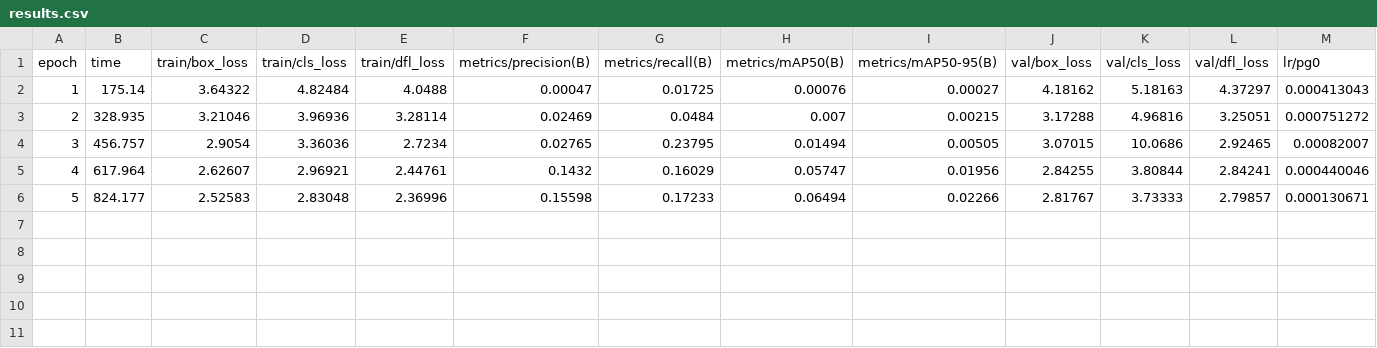
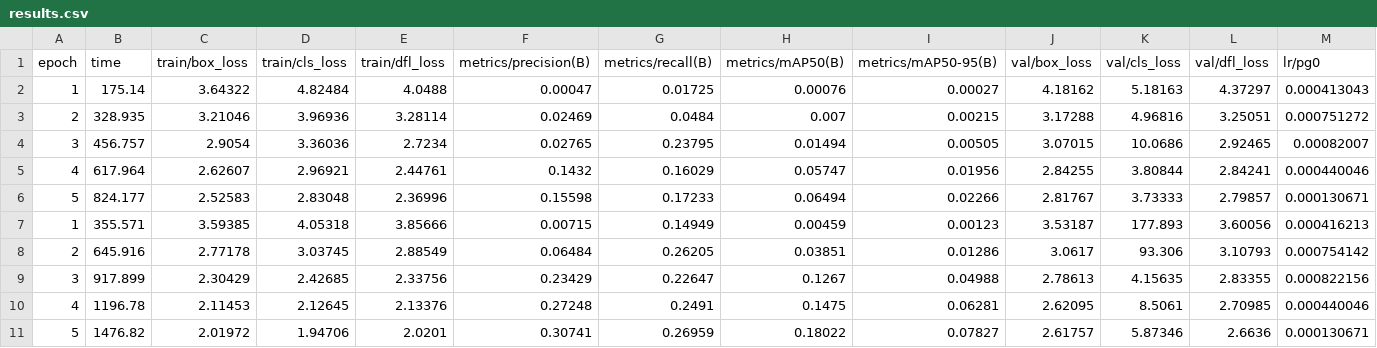
Before and after one commit to n24q02m/VehicleDetection, a CSV file: runs/train_yolov8-adsc/results.csv, drawn as a sheet; only a part is shown; rows hold the shown columns only; the diff names each change by its address in the sheet, - before the commit and + after, or states it on an @@ line.

Commit message:
feat: update model configurations to use YOLOv8l variants and enhance training results logging

```diff
--- a/runs/train_yolov8-adsc/results.csv
+++ b/runs/train_yolov8-adsc/results.csv
+row 7: 1 | 355.571 | 3.59385 | 4.05318 | 3.85666 | 0.00715 | 0.14949 | 0.00459 | 0.00123 | 3.53187 | 177.893 | 3.60056 | 0.000416213
+row 8: 2 | 645.916 | 2.77178 | 3.03745 | 2.88549 | 0.06484 | 0.26205 | 0.03851 | 0.01286 | 3.0617 | 93.306 | 3.10793 | 0.000754142
+row 9: 3 | 917.899 | 2.30429 | 2.42685 | 2.33756 | 0.23429 | 0.22647 | 0.1267 | 0.04988 | 2.78613 | 4.15635 | 2.83355 | 0.000822156
+row 10: 4 | 1196.78 | 2.11453 | 2.12645 | 2.13376 | 0.27248 | 0.2491 | 0.1475 | 0.06281 | 2.62095 | 8.5061 | 2.70985 | 0.000440046
+row 11: 5 | 1476.82 | 2.01972 | 1.94706 | 2.0201 | 0.30741 | 0.26959 | 0.18022 | 0.07827 | 2.61757 | 5.87346 | 2.6636 | 0.000130671
```
Also changed, not shown: runs/train_yolov8-ghost/results.csv, 35 other files.
